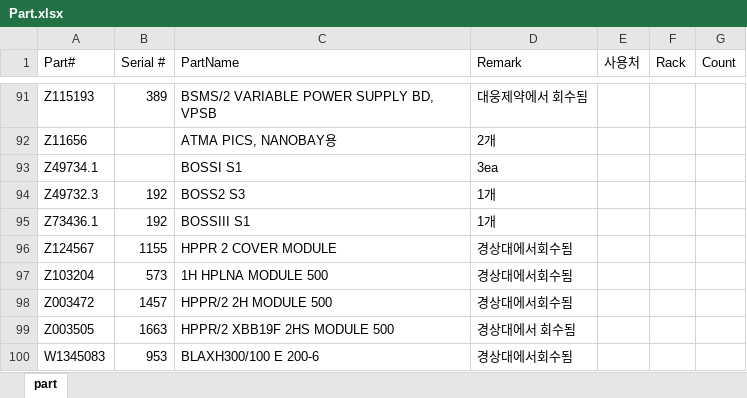
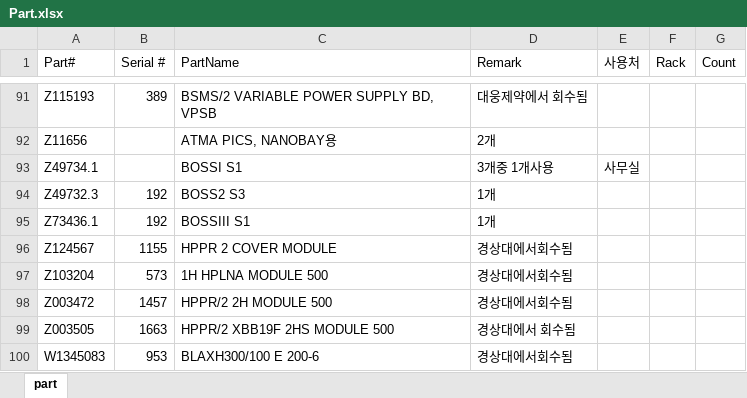
Before and after one commit to Hyunsu7917/BRKR-SERVER, an Excel workbook: assets/Part.xlsx, sheet part, drawn as a sheet; only a part is shown, gaps mark what is left out; values as stored, in another font and other column widths than the file's, no borders; the diff names each change by its address in the sheet, - before the commit and + after, or states it on an @@ line.

```diff
--- a/assets/Part.xlsx (sheet part)
+++ b/assets/Part.xlsx (sheet part)
-D93 (Remark): 3ea
+D93 (Remark): 3개중 1개사용
-E93 (사용처): (empty)
+E93 (사용처): 사무실
```
Also changed, not shown: 1 other file.
